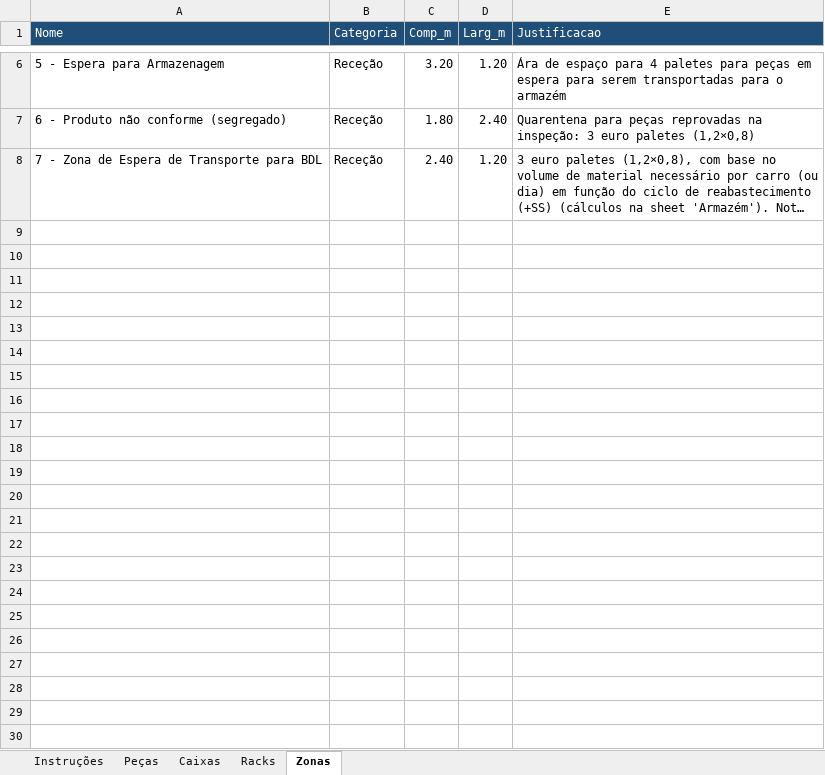
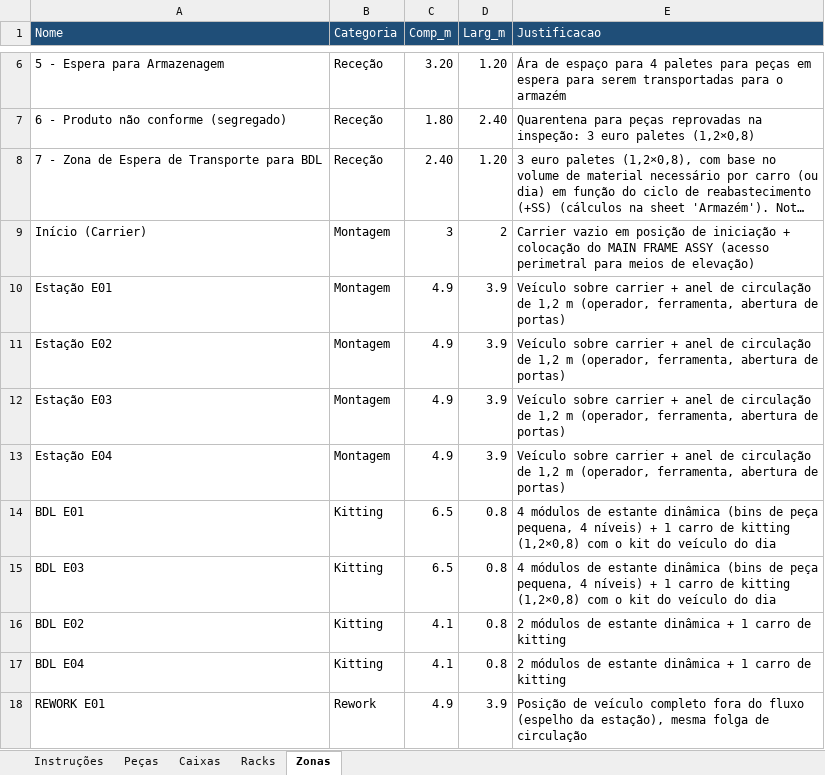
Before and after one commit to rodrigocastrolima/dimensionamento_armazem, an Excel workbook: dados/master_data_classificado_v1.xlsx, sheet Zonas, drawn as a sheet; only a part is shown, gaps mark what is left out; long unchanged cells end in …; values as stored, in another font and other column widths than the file's, no borders; the diff covers the shown part only; the diff names each change by its address in the sheet, - before the commit and + after, or states it on an @@ line.

```diff
--- a/dados/master_data_classificado_v1.xlsx (sheet Zonas)
+++ b/dados/master_data_classificado_v1.xlsx (sheet Zonas)
+row 9: Início (Carrier) | Montagem | 3 | 2 | Carrier vazio em posição de iniciação + colocação do MAIN FRAME ASSY (acesso perimetral para meios de elevação)
+row 10: Estação E01 | Montagem | 4.9 | 3.9 | Veículo sobre carrier + anel de circulação de 1,2 m (operador, ferramenta, abertura de portas)
+row 11: Estação E02 | Montagem | 4.9 | 3.9 | Veículo sobre carrier + anel de circulação de 1,2 m (operador, ferramenta, abertura de portas)
+row 12: Estação E03 | Montagem | 4.9 | 3.9 | Veículo sobre carrier + anel de circulação de 1,2 m (operador, ferramenta, abertura de portas)
+row 13: Estação E04 | Montagem | 4.9 | 3.9 | Veículo sobre carrier + anel de circulação de 1,2 m (operador, ferramenta, abertura de portas)
+row 14: BDL E01 | Kitting | 6.5 | 0.8 | 4 módulos de estante dinâmica (bins de peça pequena, 4 níveis) + 1 carro de kitting (1,2×0,8) com o kit do veículo do dia
+row 15: BDL E03 | Kitting | 6.5 | 0.8 | 4 módulos de estante dinâmica (bins de peça pequena, 4 níveis) + 1 carro de kitting (1,2×0,8) com o kit do veículo do dia
+row 16: BDL E02 | Kitting | 4.1 | 0.8 | 2 módulos de estante dinâmica + 1 carro de kitting
+row 17: BDL E04 | Kitting | 4.1 | 0.8 | 2 módulos de estante dinâmica + 1 carro de kitting
+row 18: REWORK E01 | Rework | 4.9 | 3.9 | Posição de veículo completo fora do fluxo (espelho da estação), mesma folga de circulação
```
Also changed, not shown: 10 added rows and 1 edited cell elsewhere in this sheet, sheet Caixas, sheet Racks, dados/master_data_classificado_v1.backup.xlsx, dados/pecas_tipo_caixa.xlsx, 10 other files.
